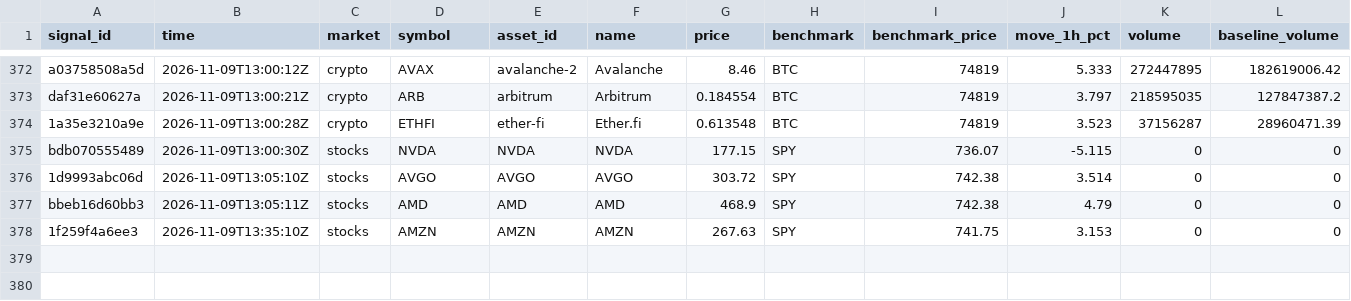
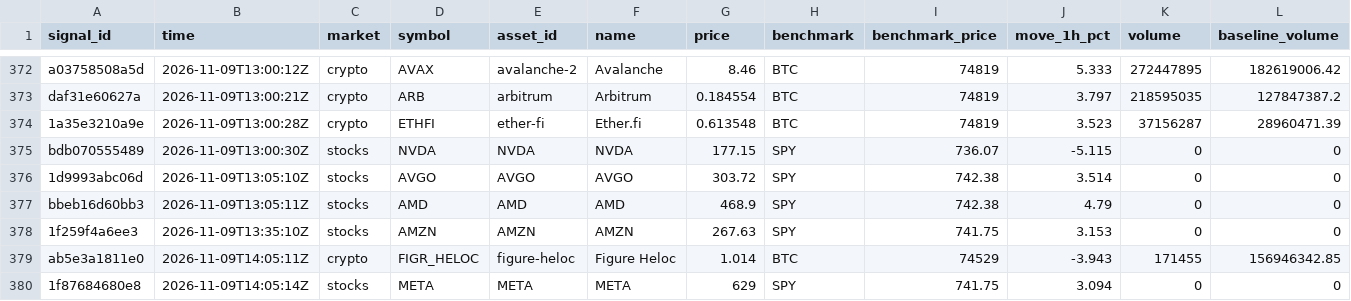
Before and after one commit to hpintojr/crypto-scanner, a CSV file: data/signals.csv, drawn as a sheet; only a part is shown, gaps mark what is left out; rows hold the shown columns only; the diff names each change by its address in the sheet, - before the commit and + after, or states it on an @@ line.

```diff
--- a/data/signals.csv
+++ b/data/signals.csv
+row 379: ab5e3a1811e0 | 2026-11-09T14:05:11Z | crypto | FIGR_HELOC | figure-heloc | Figure Heloc | 1.014 | BTC | 74529 | -3.943 | 171455 | 156946342.85
+row 380: 1f87684680e8 | 2026-11-09T14:05:14Z | stocks | META | META | META | 629 | SPY | 741.75 | 3.094 | 0 | 0
```
Also changed, not shown: data/outcomes.csv, 7 other files.
